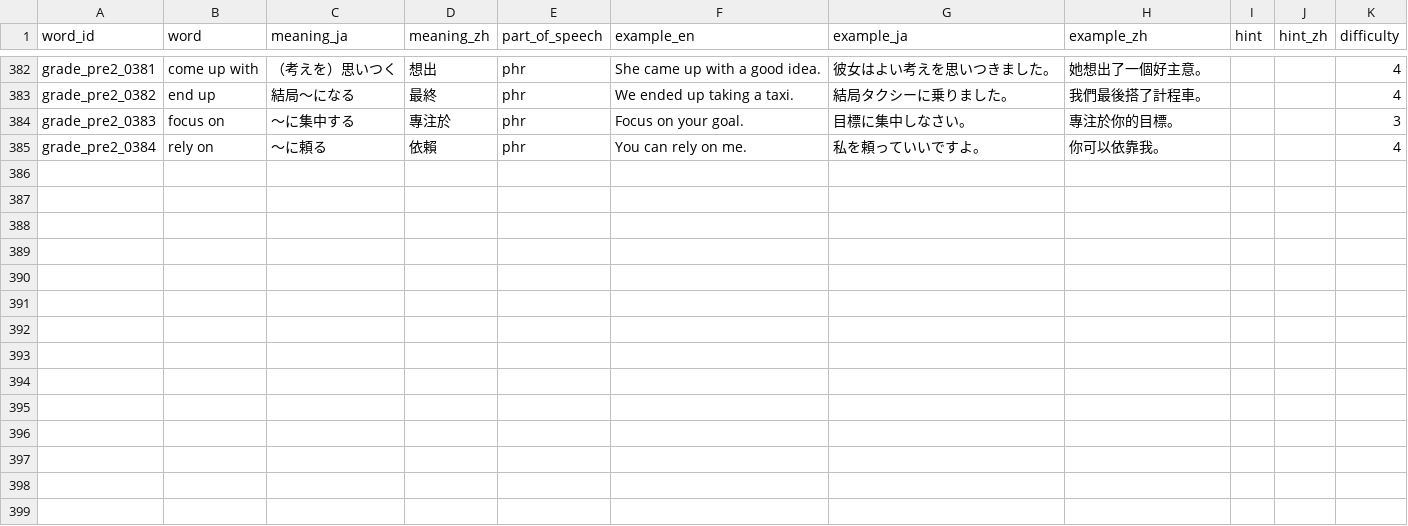
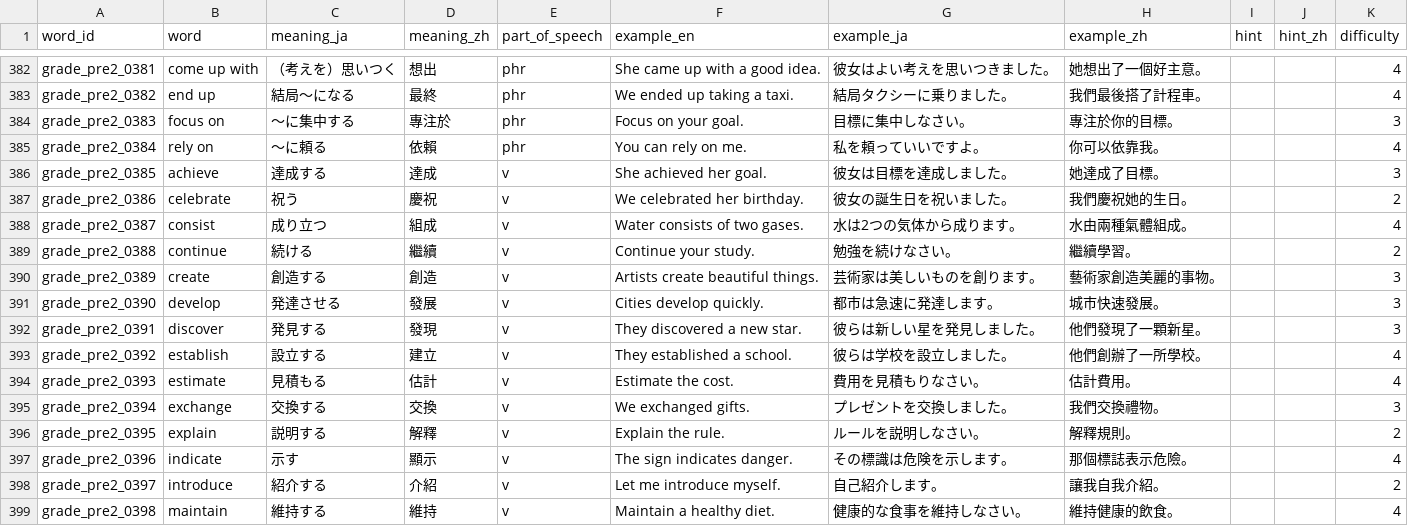
Before and after one commit to angeldarcy-oss/eiken-rpg-app, a CSV file: data/words/grade_pre2.csv, drawn as a sheet; only a part is shown, gaps mark what is left out; the diff names each change by its address in the sheet, - before the commit and + after, or states it on an @@ line.

```diff
--- a/data/words/grade_pre2.csv
+++ b/data/words/grade_pre2.csv
+row 386: grade_pre2_0385 | achieve | 達成する | 達成 | v | She achieved her goal. | 彼女は目標を達成しました。 | 她達成了目標。 |  |  | 3
+row 387: grade_pre2_0386 | celebrate | 祝う | 慶祝 | v | We celebrated her birthday. | 彼女の誕生日を祝いました。 | 我們慶祝她的生日。 |  |  | 2
+row 388: grade_pre2_0387 | consist | 成り立つ | 組成 | v | Water consists of two gases. | 水は2つの気体から成ります。 | 水由兩種氣體組成。 |  |  | 4
+row 389: grade_pre2_0388 | continue | 続ける | 繼續 | v | Continue your study. | 勉強を続けなさい。 | 繼續學習。 |  |  | 2
+row 390: grade_pre2_0389 | create | 創造する | 創造 | v | Artists create beautiful things. | 芸術家は美しいものを創ります。 | 藝術家創造美麗的事物。 |  |  | 3
+row 391: grade_pre2_0390 | develop | 発達させる | 發展 | v | Cities develop quickly. | 都市は急速に発達します。 | 城市快速發展。 |  |  | 3
+row 392: grade_pre2_0391 | discover | 発見する | 發現 | v | They discovered a new star. | 彼らは新しい星を発見しました。 | 他們發現了一顆新星。 |  |  | 3
+row 393: grade_pre2_0392 | establish | 設立する | 建立 | v | They established a school. | 彼らは学校を設立しました。 | 他們創辦了一所學校。 |  |  | 4
+row 394: grade_pre2_0393 | estimate | 見積もる | 估計 | v | Estimate the cost. | 費用を見積もりなさい。 | 估計費用。 |  |  | 4
+row 395: grade_pre2_0394 | exchange | 交換する | 交換 | v | We exchanged gifts. | プレゼントを交換しました。 | 我們交換禮物。 |  |  | 3
+row 396: grade_pre2_0395 | explain | 説明する | 解釋 | v | Explain the rule. | ルールを説明しなさい。 | 解釋規則。 |  |  | 2
+row 397: grade_pre2_0396 | indicate | 示す | 顯示 | v | The sign indicates danger. | その標識は危険を示します。 | 那個標誌表示危險。 |  |  | 4
+row 398: grade_pre2_0397 | introduce | 紹介する | 介紹 | v | Let me introduce myself. | 自己紹介します。 | 讓我自我介紹。 |  |  | 2
+row 399: grade_pre2_0398 | maintain | 維持する | 維持 | v | Maintain a healthy diet. | 健康的な食事を維持しなさい。 | 維持健康的飲食。 |  |  | 4
```
Also changed, not shown: data/words/grade_2.csv, data/words/grade_3.csv, 2 other files.
